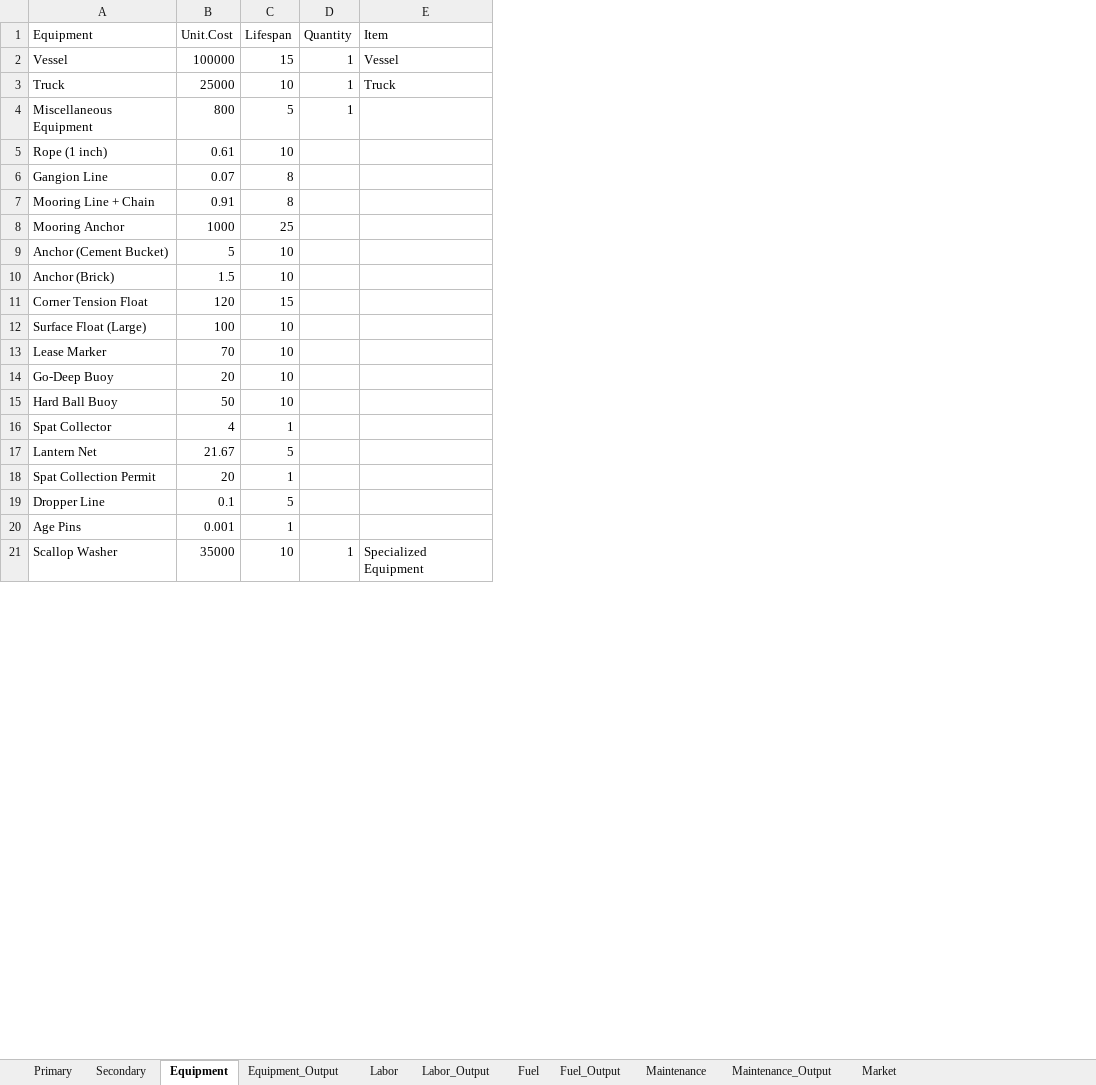
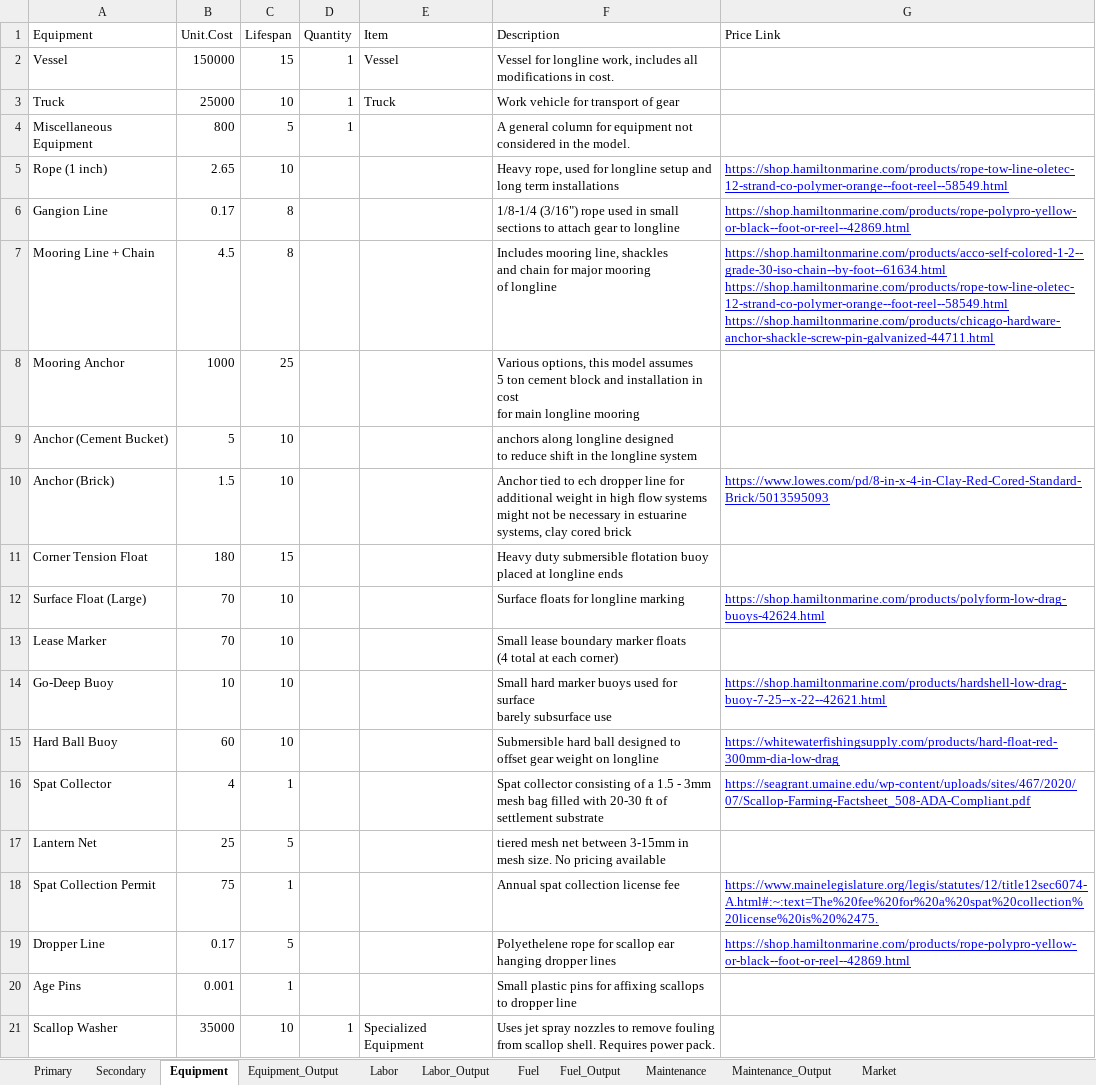
Before and after one commit to phish92129/Scallop-Bioeconomic-Analysis, an Excel workbook: Components_V2.xlsx, sheet Equipment, drawn as a sheet; only a part is shown; values as stored, in another font and other column widths than the file's, no borders; charts and pictures not drawn; ↵ is a line break in a cell; the diff names each change by its address in the sheet, - before the commit and + after, or states it on an @@ line.

Commit message:
Updating descriptions and background stuff.  Model seems to be working

```diff
--- a/Components_V2.xlsx (sheet Equipment)
+++ b/Components_V2.xlsx (sheet Equipment)
+column F (Description), rows 2-21: Vessel for longline work, includes all ↵ modifications in cost. | Work vehicle for transport of gear | A general column for equipment not ↵ considered in the model. | Heavy rope, used for longline setup and ↵ long term installations | 1/8-1/4 (3/16") rope used in small ↵ sections to attach gear to longline | Includes mooring line, shackles ↵ and chain for major mooring ↵ of longline | Various options, this model assumes ↵ 5 ton cement block and installation in cost ↵ for main longline mooring | anchors along longline designed ↵ to reduce shift in the longline system | Anchor tied to ech dropper line for ↵ additional weight in high flow systems ↵ might not be necessary in estuarine ↵ systems, clay cored brick | Heavy duty submersible flotation buoy ↵ placed at longline ends | Surface floats for longline marking | Small lease boundary marker floats ↵ (4 total at each corner) | Small hard marker buoys used for surface ↵ barely subsurface use | Submersible hard ball designed to ↵ offset gear weight on longline | Spat collector consisting of a 1.5 - 3mm ↵ mesh bag filled with 20-30 ft of ↵ settlement substrate | tiered mesh net between 3-15mm in ↵ mesh size. No pricing available | Annual spat collection license fee | Polyethelene rope for scallop ear ↵ hanging dropper lines | Small plastic pins for affixing scallops ↵ to dropper line | Uses jet spray nozzles to remove fouling ↵ from scallop shell. Requires power pack.
+column G (Price Link), rows 5-19: https://shop.hamiltonmarine.com/products/rope-tow-line-oletec-12-strand-co-polymer-orange--foot-reel--58549.html | https://shop.hamiltonmarine.com/products/rope-polypro-yellow-or-black--foot-or-reel--42869.html | https://shop.hamiltonmarine.com/products/acco-self-colored-1-2--grade-30-iso-chain--by-foot--61634.html ↵ https://shop.hamiltonmarine.com/products/rope-tow-line-oletec-12-strand-co-polymer-orange--foot-reel--58549.html ↵ https://shop.hamiltonmarine.com/products/chicago-hardware-anchor-shackle-screw-pin-galvanized-44711.html |  |  | https://www.lowes.com/pd/8-in-x-4-in-Clay-Red-Cored-Standard-Brick/5013595093 |  | https://shop.hamiltonmarine.com/products/polyform-low-drag-buoys-42624.html |  | https://shop.hamiltonmarine.com/products/hardshell-low-drag-buoy-7-25--x-22--42621.html | https://whitewaterfishingsupply.com/products/hard-float-red-300mm-dia-low-drag | https://seagrant.umaine.edu/wp-content/uploads/sites/467/2020/07/Scallop-Farming-Factsheet_508-ADA-Compliant.pdf |  | https://www.mainelegislature.org/legis/statutes/12/title12sec6074-A.html#:~:text=The%20fee%20for%20a%20spat%20collection%20license%20is%20%2475. | https://shop.hamiltonmarine.com/products/rope-polypro-yellow-or-black--foot-or-reel--42869.html
-B2 (Unit.Cost): 100000
+B2 (Unit.Cost): 150000
-B5 (Unit.Cost): 0.61
+B5 (Unit.Cost): 2.65
-B6 (Unit.Cost): 0.07
+B6 (Unit.Cost): 0.17
-B7 (Unit.Cost): 0.91
+B7 (Unit.Cost): 4.5
-B11 (Unit.Cost): 120
+B11 (Unit.Cost): 180
-B12 (Unit.Cost): 100
+B12 (Unit.Cost): 70
-B14 (Unit.Cost): 20
+B14 (Unit.Cost): 10
-B15 (Unit.Cost): 50
+B15 (Unit.Cost): 60
-B17 (Unit.Cost): 21.67
+B17 (Unit.Cost): 25
-B18 (Unit.Cost): 20
+B18 (Unit.Cost): 75
-B19 (Unit.Cost): 0.1
+B19 (Unit.Cost): 0.17
```
Also changed, not shown: sheet Labor, sheet Maintenance, sheet Market, sheet Maintenance_Output, sheet Fuel, sheet Equipment_Output, 1 more sheet, Farm_Outputs.xlsx, 3 other files.
